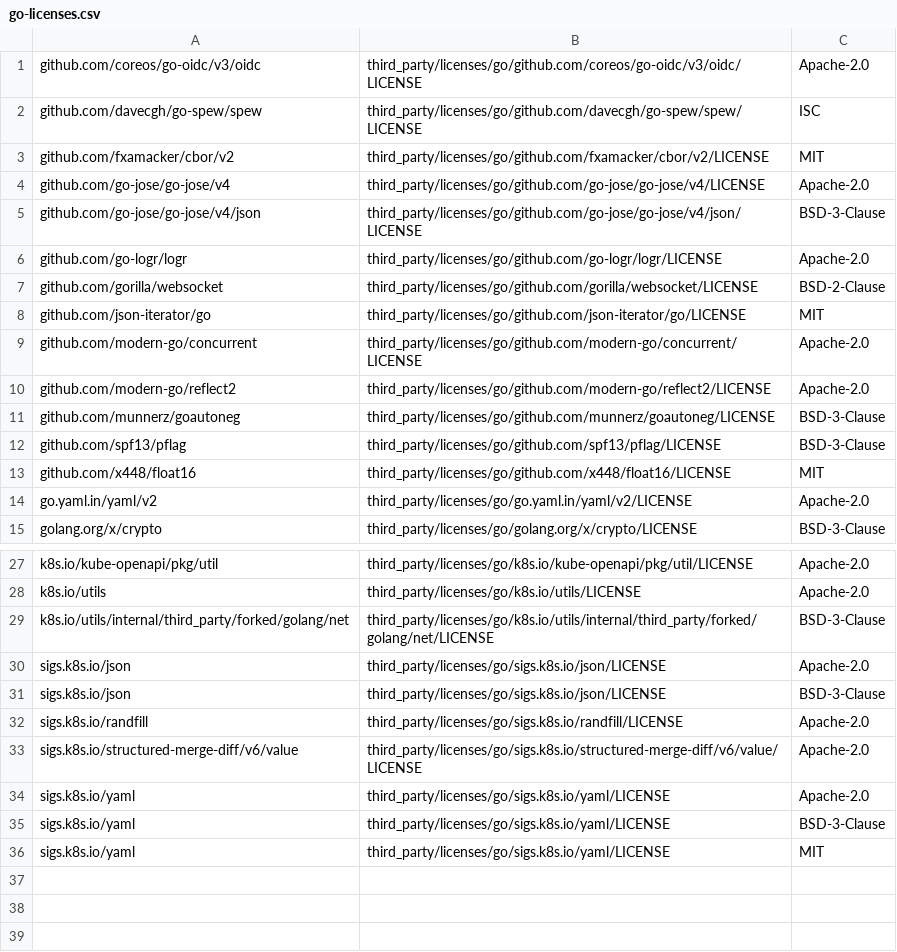
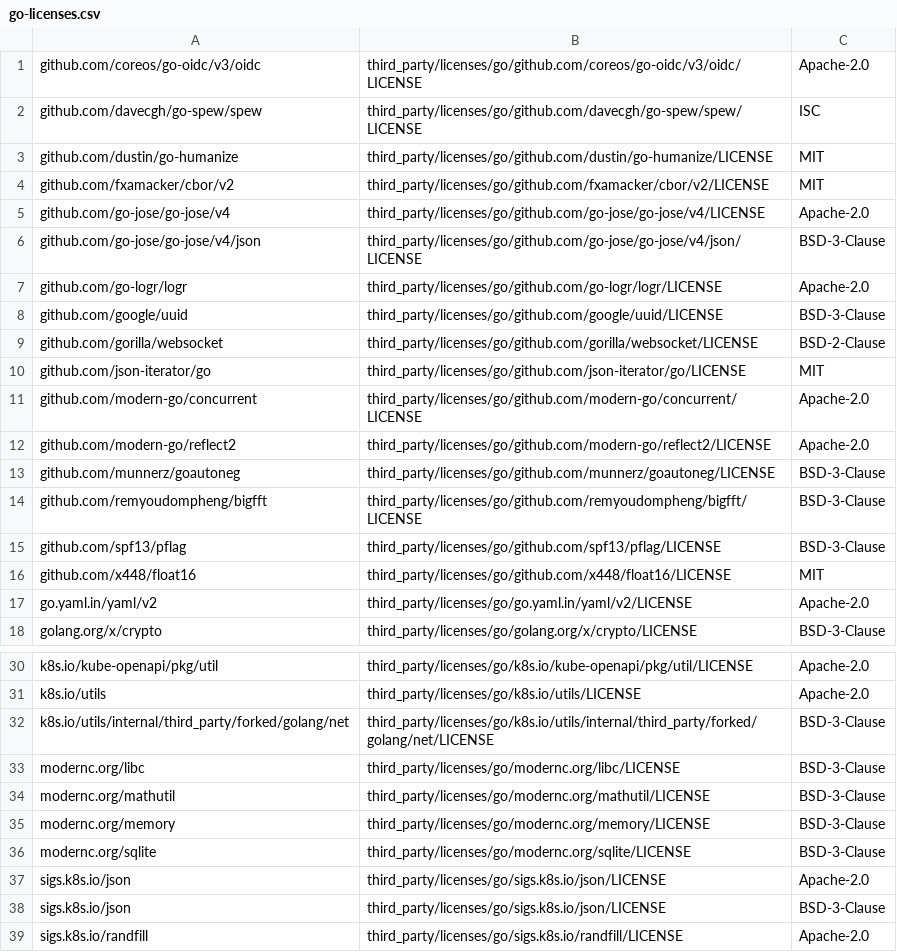
Before and after one commit to sindef/argus, a CSV file: third_party/go-licenses.csv, drawn as a sheet; only a part is shown, gaps mark what is left out; the shorter side is filled out with more unchanged rows.

Commit message:
feat(manager): encrypted SQLite store replaces JSON files; key in a 0600 file

```diff
--- a/third_party/go-licenses.csv
+++ b/third_party/go-licenses.csv
@@ -2,2 +2,3 @@ github.com/coreos/go-oidc/v3/oidc,third_party/licenses/go/github.com/coreos/go-o
 github.com/davecgh/go-spew/spew,third_party/licenses/go/github.com/davecgh/go-spew/spew/LICENSE,ISC
+github.com/dustin/go-humanize,third_party/licenses/go/github.com/dustin/go-humanize/LICENSE,MIT
 github.com/fxamacker/cbor/v2,third_party/licenses/go/github.com/fxamacker/cbor/v2/LICENSE,MIT
@@ -6,2 +7,3 @@ github.com/go-jose/go-jose/v4/json,third_party/licenses/go/github.com/go-jose/go
 github.com/go-logr/logr,third_party/licenses/go/github.com/go-logr/logr/LICENSE,Apache-2.0
+github.com/google/uuid,third_party/licenses/go/github.com/google/uuid/LICENSE,BSD-3-Clause
 github.com/gorilla/websocket,third_party/licenses/go/github.com/gorilla/websocket/LICENSE,BSD-2-Clause
@@ -11,2 +13,3 @@ github.com/modern-go/reflect2,third_party/licenses/go/github.com/modern-go/refle
 github.com/munnerz/goautoneg,third_party/licenses/go/github.com/munnerz/goautoneg/LICENSE,BSD-3-Clause
+github.com/remyoudompheng/bigfft,third_party/licenses/go/github.com/remyoudompheng/bigfft/LICENSE,BSD-3-Clause
 github.com/spf13/pflag,third_party/licenses/go/github.com/spf13/pflag/LICENSE,BSD-3-Clause
@@ -29,2 +32,6 @@ k8s.io/utils,third_party/licenses/go/k8s.io/utils/LICENSE,Apache-2.0
 k8s.io/utils/internal/third_party/forked/golang/net,third_party/licenses/go/k8s.io/utils/internal/third_party/forked/golang/net/LICENSE,BSD-3-Clause
+modernc.org/libc,third_party/licenses/go/modernc.org/libc/LICENSE,BSD-3-Clause
+modernc.org/mathutil,third_party/licenses/go/modernc.org/mathutil/LICENSE,BSD-3-Clause
+modernc.org/memory,third_party/licenses/go/modernc.org/memory/LICENSE,BSD-3-Clause
+modernc.org/sqlite,third_party/licenses/go/modernc.org/sqlite/LICENSE,BSD-3-Clause
 sigs.k8s.io/json,third_party/licenses/go/sigs.k8s.io/json/LICENSE,Apache-2.0
```
Also changed, not shown: 17 other files.
